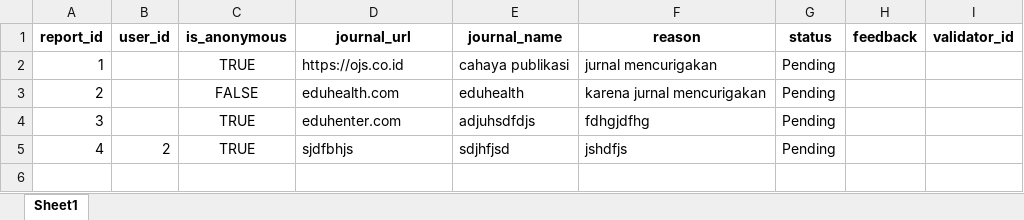
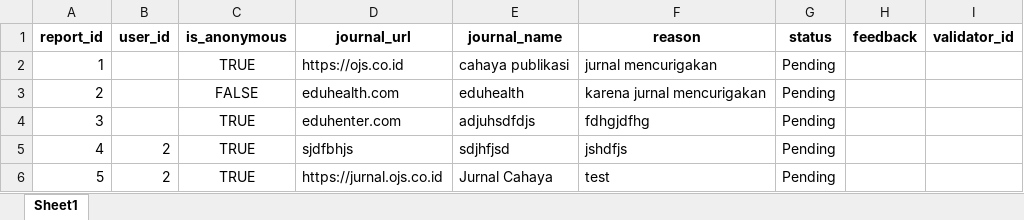
Before and after one commit to maddhdyt/laporjurnal-cli, an Excel workbook: database/tb_report.xlsx, sheet Sheet1, drawn as a sheet; values as stored, in another font and other column widths than the file's, no borders; the diff names each change by its address in the sheet, - before the commit and + after, or states it on an @@ line.

```diff
--- a/database/tb_report.xlsx (sheet Sheet1)
+++ b/database/tb_report.xlsx (sheet Sheet1)
+row 6: 5 | 2 | TRUE | https://jurnal.ojs.co.id | Jurnal Cahaya | test | Pending
```
Also changed, not shown: database/tb_validator.xlsx, 4 other files.
